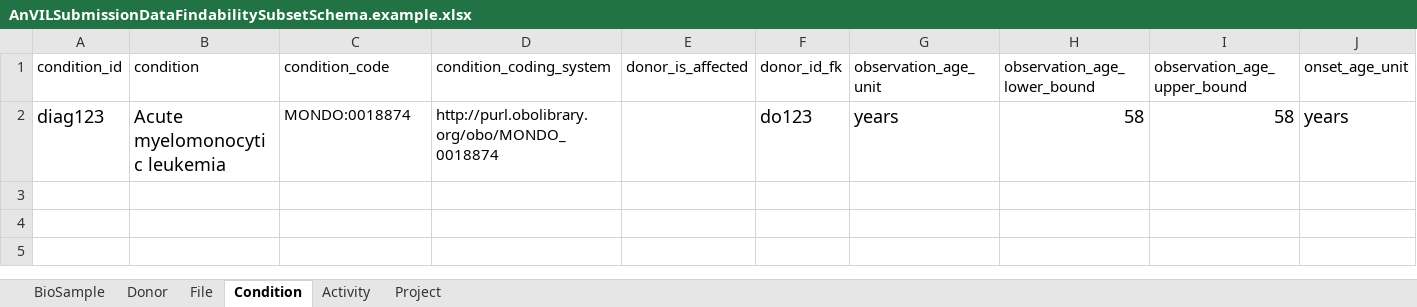
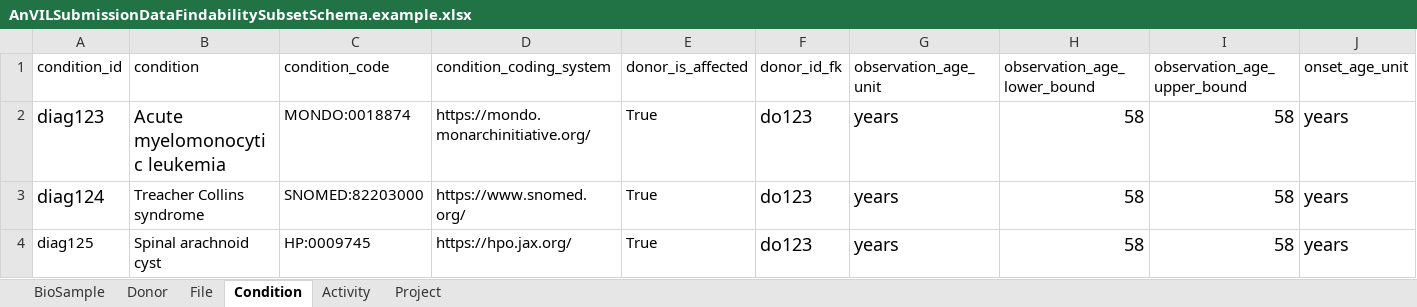
Before and after one commit to DataBiosphere/biocore-data-model, an Excel workbook: content/release/anvil/AnVILSubmissionDataFindabilitySubsetSchema.example.xlsx, sheet Condition, drawn as a sheet; only a part is shown; values as stored, in another font and other column widths than the file's, no borders; rows hold the shown columns only; the diff names each change by its address in the sheet, - before the commit and + after, or states it on an @@ line.

Commit message:
update examples

```diff
--- a/content/release/anvil/AnVILSubmissionDataFindabilitySubsetSchema.example.xlsx (sheet Condition)
+++ b/content/release/anvil/AnVILSubmissionDataFindabilitySubsetSchema.example.xlsx (sheet Condition)
-D2 (condition_coding_system): http://purl.obolibrary.org/obo/MONDO_0018874
+D2 (condition_coding_system): https://mondo.monarchinitiative.org/
-E2 (donor_is_affected): (empty)
+E2 (donor_is_affected): True
+row 3: diag124 | Treacher Collins syndrome | SNOMED:82203000 | https://www.snomed.org/ | True | do123 | years | 58 | 58 | years
+row 4: diag125 | Spinal arachnoid cyst | HP:0009745 | https://hpo.jax.org/ | True | do123 | years | 58 | 58 | years
```
Also changed, not shown: sheet Donor, sheet BioSample, sheet Activity, sheet File, 2 other files.
